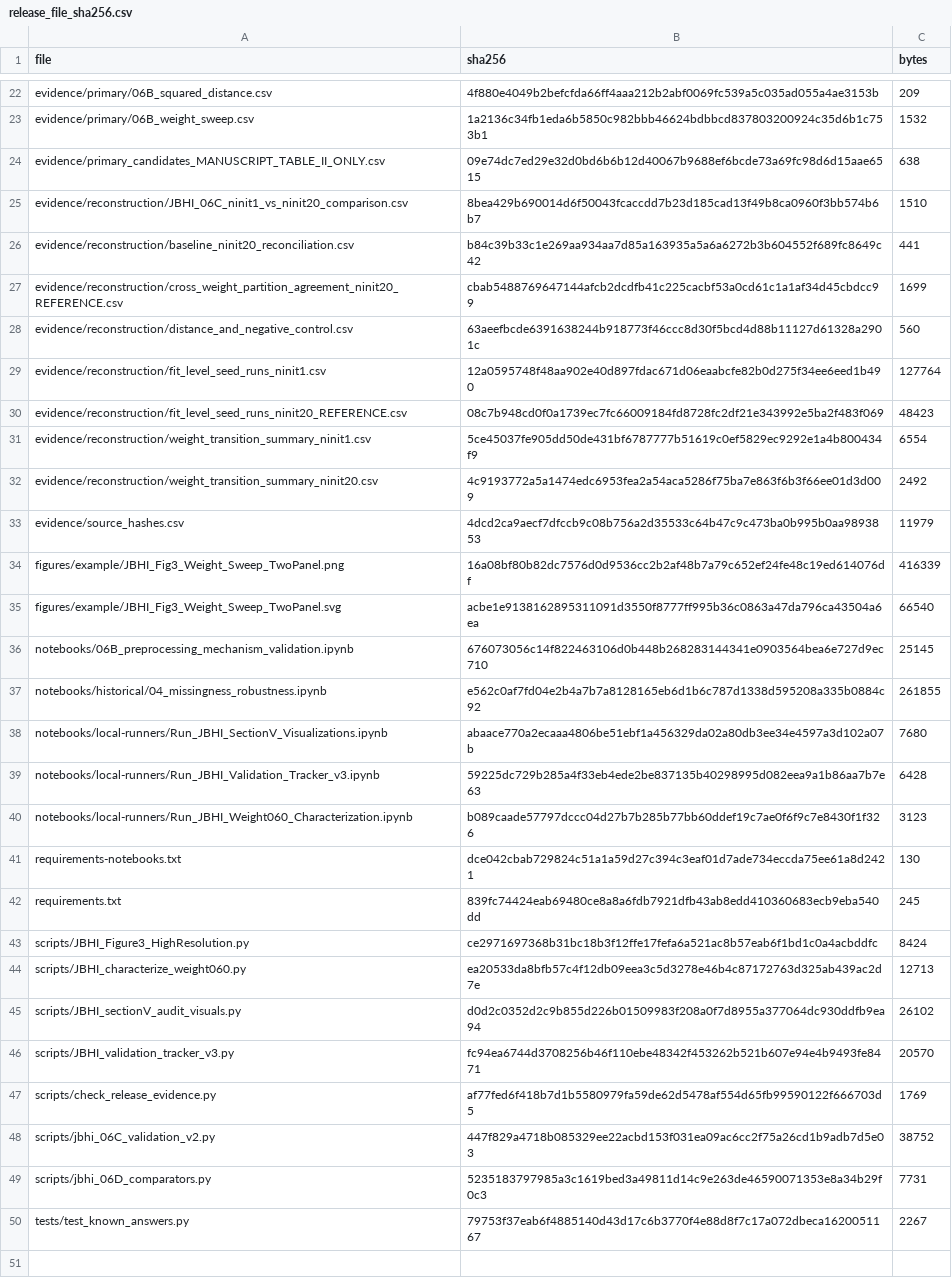
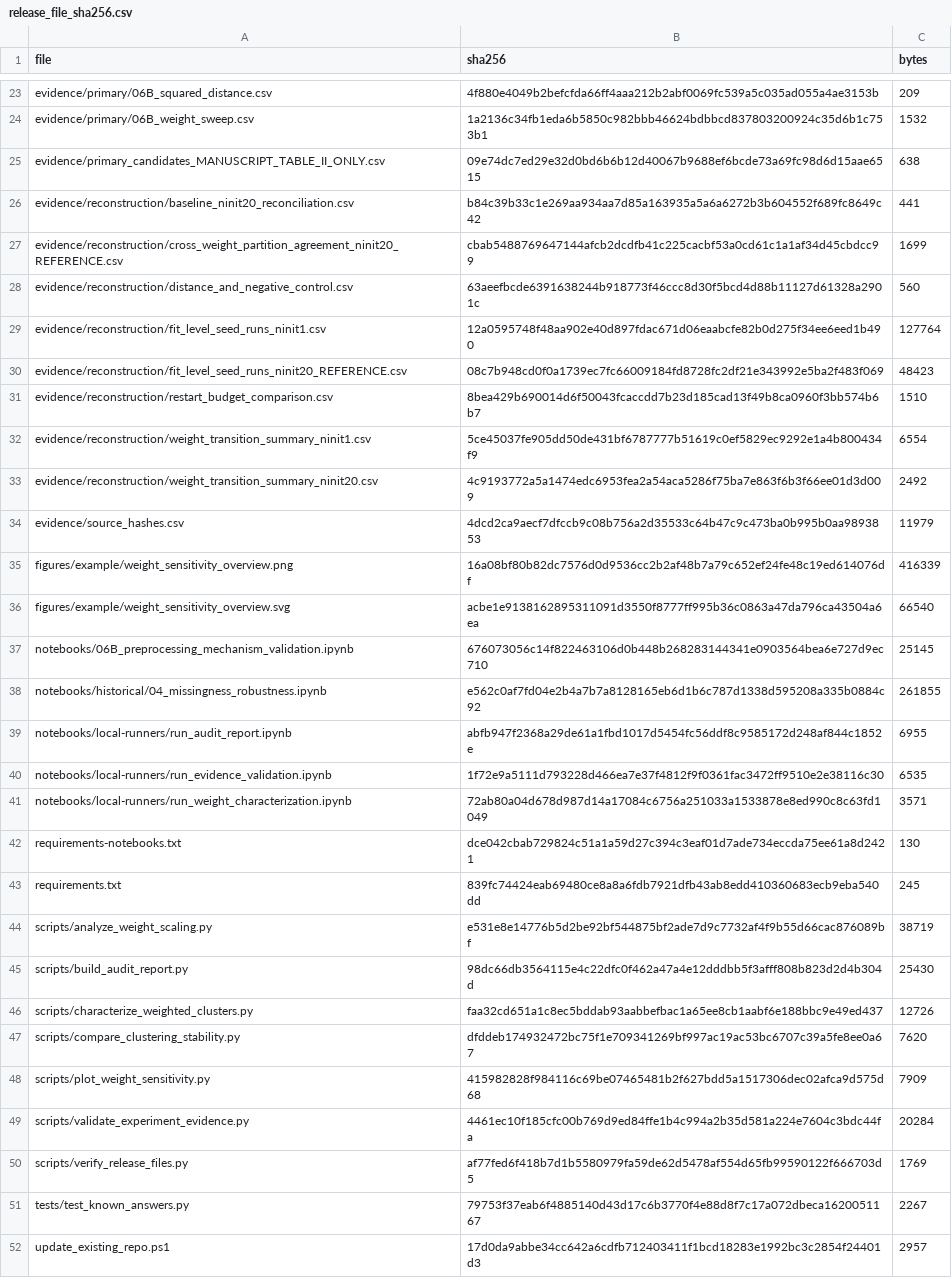
Before and after one commit to anjchatt/claim-aware-clustering-reliability, a CSV file: claim-aware-clustering-reliability/evidence/release_file_sha256.csv, drawn as a sheet; only a part is shown, gaps mark what is left out; the diff covers the shown part only.

Commit message:
Rename research scripts by purpose and update documentation

```diff
--- a/claim-aware-clustering-reliability/evidence/release_file_sha256.csv
+++ b/claim-aware-clustering-reliability/evidence/release_file_sha256.csv
@@ -24,3 +25,2 @@ evidence/primary/06B_weight_sweep.csv,1a2136c34fb1eda6b5850c982bbb46624bdbbcd837
 evidence/primary_candidates_MANUSCRIPT_TABLE_II_ONLY.csv,09e74dc7ed29e32d0bd6b6b12d40067b9688ef6bcde73a69fc98d6d15aae6515,638
-evidence/reconstruction/JBHI_06C_ninit1_vs_ninit20_comparison.csv,8bea429b690014d6f50043fcaccdd7b23d185cad13f49b8ca0960f3bb574b6b7,1510
 evidence/reconstruction/baseline_ninit20_reconciliation.csv,b84c39b33c1e269aa934aa7d85a163935a5a6a6272b3b604552f689fc8649c42,441
@@ -30,2 +30,3 @@ evidence/reconstruction/fit_level_seed_runs_ninit1.csv,12a0595748f48aa902e40d897
 evidence/reconstruction/fit_level_seed_runs_ninit20_REFERENCE.csv,08c7b948cd0f0a1739ec7fc66009184fd8728fc2df21e343992e5ba2f483f069,48423
+evidence/reconstruction/restart_budget_comparison.csv,8bea429b690014d6f50043fcaccdd7b23d185cad13f49b8ca0960f3bb574b6b7,1510
 evidence/reconstruction/weight_transition_summary_ninit1.csv,5ce45037fe905dd50de431bf6787777b51619c0ef5829ec9292e1a4b800434f9,6554
@@ -33,18 +34,19 @@ evidence/reconstruction/weight_transition_summary_ninit20.csv,4c9193772a5a1474ed
 evidence/source_hashes.csv,4dcd2ca9aecf7dfccb9c08b756a2d35533c64b47c9c473ba0b995b0aa9893853,11979
-figures/example/JBHI_Fig3_Weight_Sweep_TwoPanel.png,16a08bf80b82dc7576d0d9536cc2b2af48b7a79c652ef24fe48c19ed614076df,416339
-figures/example/JBHI_Fig3_Weight_Sweep_TwoPanel.svg,acbe1e9138162895311091d3550f8777ff995b36c0863a47da796ca43504a6ea,66540
+figures/example/weight_sensitivity_overview.png,16a08bf80b82dc7576d0d9536cc2b2af48b7a79c652ef24fe48c19ed614076df,416339
+figures/example/weight_sensitivity_overview.svg,acbe1e9138162895311091d3550f8777ff995b36c0863a47da796ca43504a6ea,66540
 notebooks/06B_preprocessing_mechanism_validation.ipynb,676073056c14f822463106d0b448b268283144341e0903564bea6e727d9ec710,25145
 notebooks/historical/04_missingness_robustness.ipynb,e562c0af7fd04e2b4a7b7a8128165eb6d1b6c787d1338d595208a335b0884c92,261855
-notebooks/local-runners/Run_JBHI_SectionV_Visualizations.ipynb,abaace770a2ecaaa4806be51ebf1a456329da02a80db3ee34e4597a3d102a07b,7680
-notebooks/local-runners/Run_JBHI_Validation_Tracker_v3.ipynb,59225dc729b285a4f33eb4ede2be837135b40298995d082eea9a1b86aa7b7e63,6428
-notebooks/local-runners/Run_JBHI_Weight060_Characterization.ipynb,b089caade57797dccc04d27b7b285b77bb60ddef19c7ae0f6f9c7e8430f1f326,3123
+notebooks/local-runners/run_audit_report.ipynb,abfb947f2368a29de61a1fbd1017d5454fc56ddf8c9585172d248af844c1852e,6955
+notebooks/local-runners/run_evidence_validation.ipynb,1f72e9a5111d793228d466ea7e37f4812f9f0361fac3472ff9510e2e38116c30,6535
+notebooks/local-runners/run_weight_characterization.ipynb,72ab80a04d678d987d14a17084c6756a251033a1533878e8ed990c8c63fd1049,3571
 requirements-notebooks.txt,dce042cbab729824c51a1a59d27c394c3eaf01d7ade734eccda75ee61a8d2421,130
 requirements.txt,839fc74424eab69480ce8a8a6fdb7921dfb43ab8edd410360683ecb9eba540dd,245
-scripts/JBHI_Figure3_HighResolution.py,ce2971697368b31bc18b3f12ffe17fefa6a521ac8b57eab6f1bd1c0a4acbddfc,8424
-scripts/JBHI_characterize_weight060.py,ea20533da8bfb57c4f12db09eea3c5d3278e46b4c87172763d325ab439ac2d7e,12713
-scripts/JBHI_sectionV_audit_visuals.py,d0d2c0352d2c9b855d226b01509983f208a0f7d8955a377064dc930ddfb9ea94,26102
-scripts/JBHI_validation_tracker_v3.py,fc94ea6744d3708256b46f110ebe48342f453262b521b607e94e4b9493fe8471,20570
-scripts/check_release_evidence.py,af77fed6f418b7d1b5580979fa59de62d5478af554d65fb99590122f666703d5,1769
-scripts/jbhi_06C_validation_v2.py,447f829a4718b085329ee22acbd153f031ea09ac6cc2f75a26cd1b9adb7d5e03,38752
-scripts/jbhi_06D_comparators.py,5235183797985a3c1619bed3a49811d14c9e263de46590071353e8a34b29f0c3,7731
+scripts/analyze_weight_scaling.py,e531e8e14776b5d2be92bf544875bf2ade7d9c7732af4f9b55d66cac876089bf,38719
+scripts/build_audit_report.py,98dc66db3564115e4c22dfc0f462a47a4e12dddbb5f3afff808b823d2d4b304d,25430
+scripts/characterize_weighted_clusters.py,faa32cd651a1c8ec5bddab93aabbefbac1a65ee8cb1aabf6e188bbc9e49ed437,12726
+scripts/compare_clustering_stability.py,dfddeb174932472bc75f1e709341269bf997ac19ac53bc6707c39a5fe8ee0a67,7620
+scripts/plot_weight_sensitivity.py,415982828f984116c69be07465481b2f627bdd5a1517306dec02afca9d575d68,7909
+scripts/validate_experiment_evidence.py,4461ec10f185cfc00b769d9ed84ffe1b4c994a2b35d581a224e7604c3bdc44fa,20284
+scripts/verify_release_files.py,af77fed6f418b7d1b5580979fa59de62d5478af554d65fb99590122f666703d5,1769
 tests/test_known_answers.py,79753f37eab6f4885140d43d17c6b3770f4e88d8f7c17a072dbeca1620051167,2267
+update_existing_repo.ps1,17d0da9abbe34cc642a6cdfb712403411f1bcd18283e1992bc3c2854f24401d3,2957
```
Also changed, not shown: 1 added row and 10 edited cells elsewhere in this file, 21 other files.
